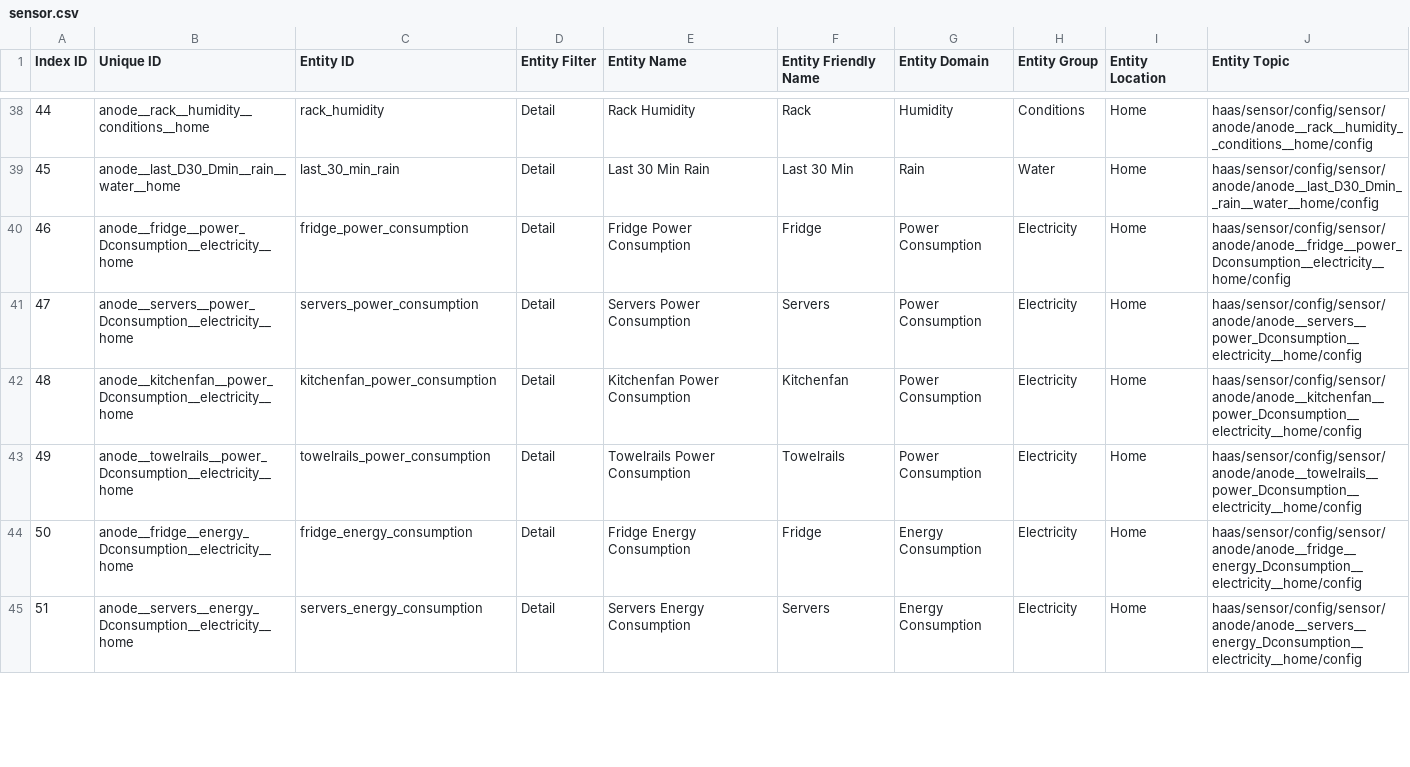
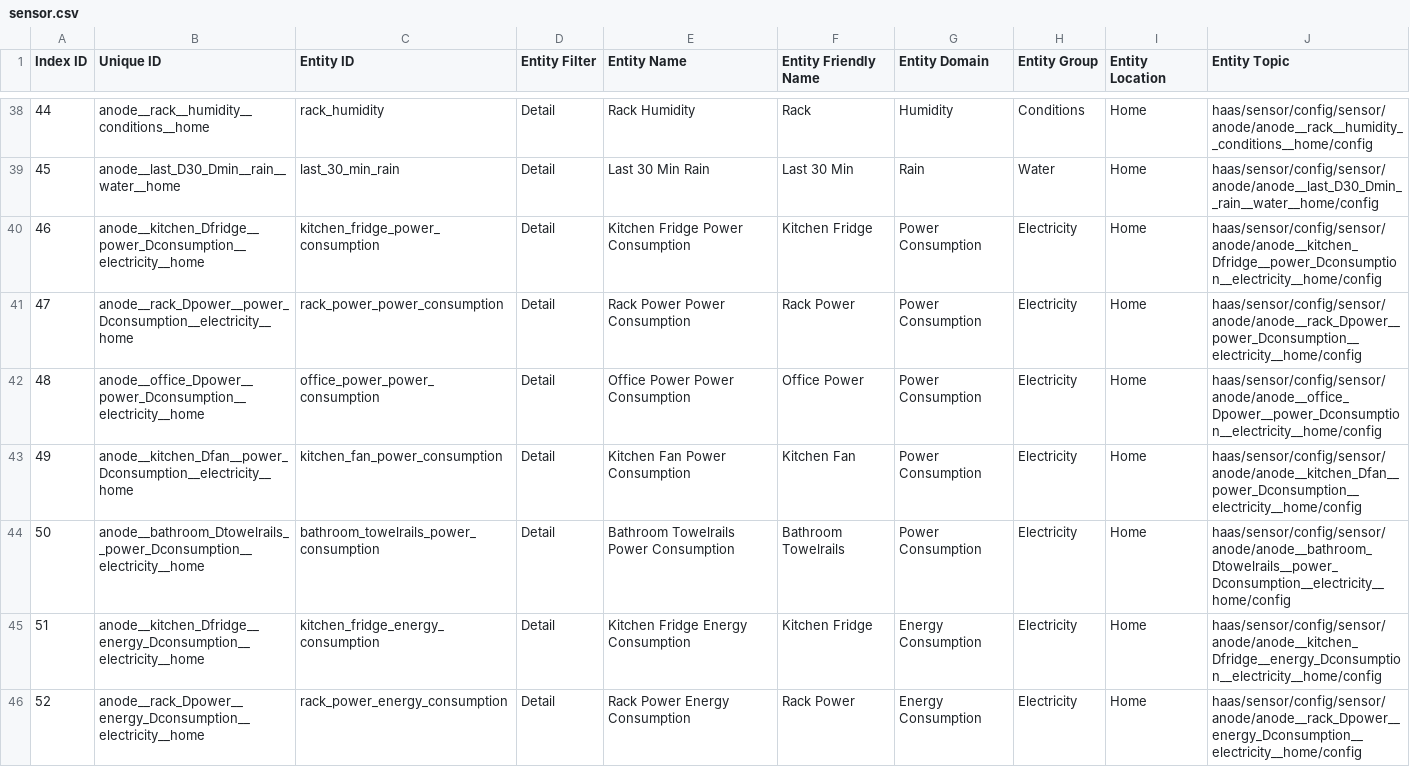
Before and after one commit to ggear/asystem, a CSV file: macmini-liz/anode/src/main/resources/metadata/sensor.csv, drawn as a sheet; only a part is shown, gaps mark what is left out; the diff covers the shown part only.

```diff
--- a/macmini-liz/anode/src/main/resources/metadata/sensor.csv
+++ b/macmini-liz/anode/src/main/resources/metadata/sensor.csv
@@ -39,7 +39,8 @@ Index ID,Unique ID,Entity ID,Entity Filter,Entity Name,Entity Friendly Name,Enti
 45,anode__last_D30_Dmin__rain__water__home,last_30_min_rain,Detail,Last 30 Min Rain,Last 30 Min,Rain,Water,Home,haas/sensor/config/sensor/anode/anode__last_D30_Dmin__rain__water__home/config
-46,anode__fridge__power_Dconsumption__electricity__home,fridge_power_consumption,Detail,Fridge Power Consumption,Fridge,Power Consumption,Electricity,Home,haas/sensor/config/sensor/anode/anode__fridge__power_Dconsumption__electricity__home/config
-47,anode__servers__power_Dconsumption__electricity__home,servers_power_consumption,Detail,Servers Power Consumption,Servers,Power Consumption,Electricity,Home,haas/sensor/config/sensor/anode/anode__servers__power_Dconsumption__electricity__home/config
-48,anode__kitchenfan__power_Dconsumption__electricity__home,kitchenfan_power_consumption,Detail,Kitchenfan Power Consumption,Kitchenfan,Power Consumption,Electricity,Home,haas/sensor/config/sensor/anode/anode__kitchenfan__power_Dconsumption__electricity__home/config
-49,anode__towelrails__power_Dconsumption__electricity__home,towelrails_power_consumption,Detail,Towelrails Power Consumption,Towelrails,Power Consumption,Electricity,Home,haas/sensor/config/sensor/anode/anode__towelrails__power_Dconsumption__electricity__home/config
-50,anode__fridge__energy_Dconsumption__electricity__home,fridge_energy_consumption,Detail,Fridge Energy Consumption,Fridge,Energy Consumption,Electricity,Home,haas/sensor/config/sensor/anode/anode__fridge__energy_Dconsumption__electricity__home/config
-51,anode__servers__energy_Dconsumption__electricity__home,servers_energy_consumption,Detail,Servers Energy Consumption,Servers,Energy Consumption,Electricity,Home,haas/sensor/config/sensor/anode/anode__servers__energy_Dconsumption__electricity__home/config
+46,anode__kitchen_Dfridge__power_Dconsumption__electricity__home,kitchen_fridge_power_consumption,Detail,Kitchen Fridge Power Consumption,Kitchen Fridge,Power Consumption,Electricity,Home,haas/sensor/config/sensor/anode/anode__kitchen_Dfridge__power_Dconsumption__electricity__home/config
+47,anode__rack_Dpower__power_Dconsumption__electricity__home,rack_power_power_consumption,Detail,Rack Power Power Consumption,Rack Power,Power Consumption,Electricity,Home,haas/sensor/config/sensor/anode/anode__rack_Dpower__power_Dconsumption__electricity__home/config
+48,anode__office_Dpower__power_Dconsumption__electricity__home,office_power_power_consumption,Detail,Office Power Power Consumption,Office Power,Power Consumption,Electricity,Home,haas/sensor/config/sensor/anode/anode__office_Dpower__power_Dconsumption__electricity__home/config
+49,anode__kitchen_Dfan__power_Dconsumption__electricity__home,kitchen_fan_power_consumption,Detail,Kitchen Fan Power Consumption,Kitchen Fan,Power Consumption,Electricity,Home,haas/sensor/config/sensor/anode/anode__kitchen_Dfan__power_Dconsumption__electricity__home/config
+50,anode__bathroom_Dtowelrails__power_Dconsumption__electricity__home,bathroom_towelrails_power_consumption,Detail,Bathroom Towelrails Power Consumption,Bathroom Towelrails,Power Consumption,Electricity,Home,haas/sensor/config/sensor/anode/anode__bathroom_Dtowelrails__power_Dconsumption__electricity__home/config
+51,anode__kitchen_Dfridge__energy_Dconsumption__electricity__home,kitchen_fridge_energy_consumption,Detail,Kitchen Fridge Energy Consumption,Kitchen Fridge,Energy Consumption,Electricity,Home,haas/sensor/config/sensor/anode/anode__kitchen_Dfridge__energy_Dconsumption__electricity__home/config
+52,anode__rack_Dpower__energy_Dconsumption__electricity__home,rack_power_energy_consumption,Detail,Rack Power Energy Consumption,Rack Power,Energy Consumption,Electricity,Home,haas/sensor/config/sensor/anode/anode__rack_Dpower__energy_Dconsumption__electricity__home/config
```
Also changed, not shown: 10 added rows, 1 removed row, 2 moved rows and 17 edited cells elsewhere in this file, 5 other files.
